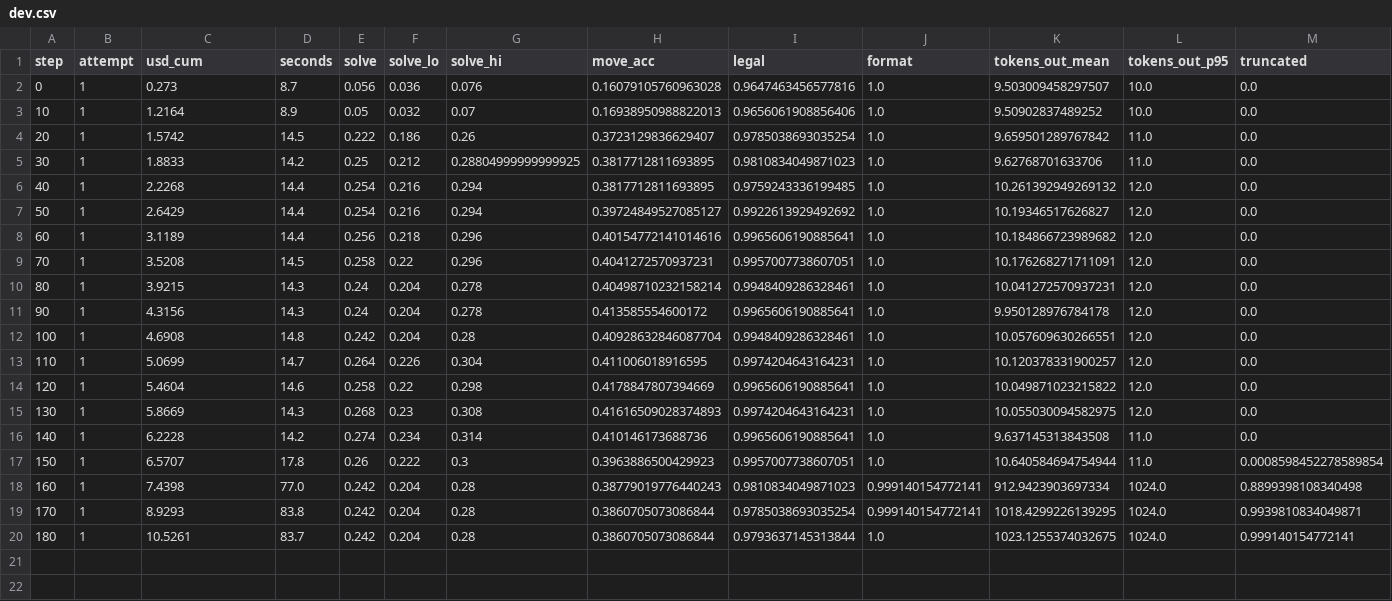
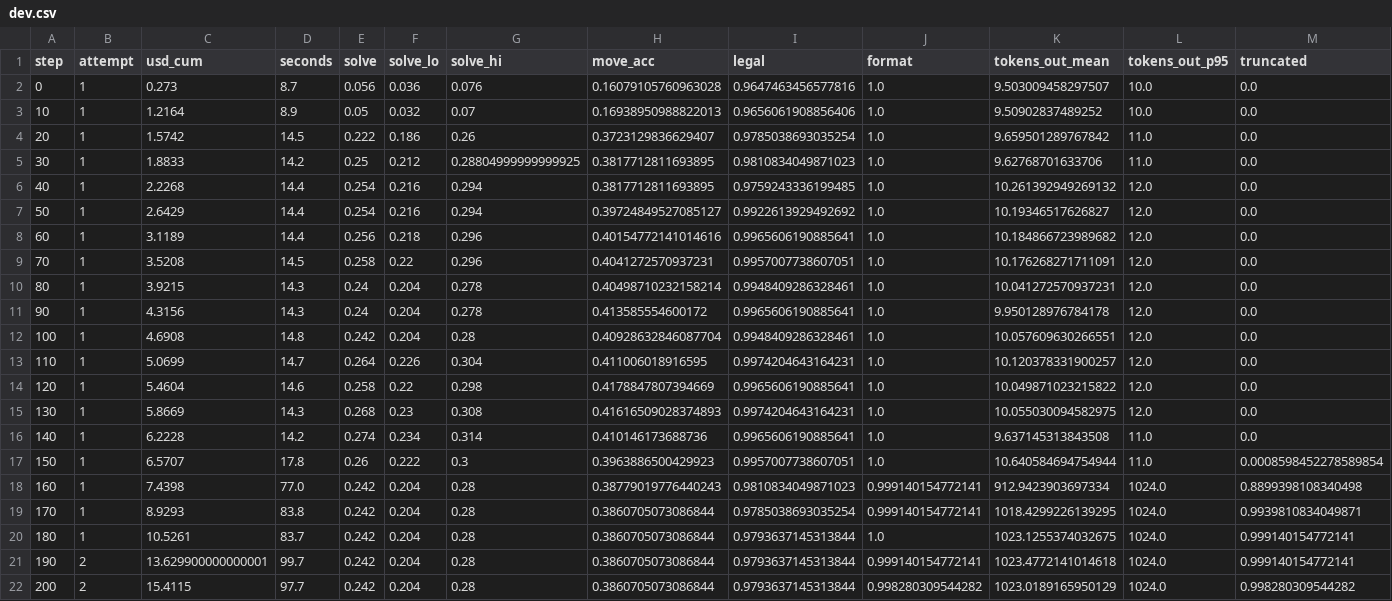
Before and after one commit to nikext/knight-school, a CSV file: results/train/m3-e2-sparse-v2/dev.csv, drawn as a sheet; the diff names each change by its address in the sheet, - before the commit and + after, or states it on an @@ line.

```diff
--- a/results/train/m3-e2-sparse-v2/dev.csv
+++ b/results/train/m3-e2-sparse-v2/dev.csv
+row 21: 190 | 2 | 13.629900000000001 | 99.7 | 0.242 | 0.204 | 0.28 | 0.3860705073086844 | 0.9793637145313844 | 0.999140154772141 | 1023.4772141014618 | 1024.0 | 0.999140154772141
+row 22: 200 | 2 | 15.4115 | 97.7 | 0.242 | 0.204 | 0.28 | 0.3860705073086844 | 0.9793637145313844 | 0.998280309544282 | 1023.0189165950129 | 1024.0 | 0.998280309544282
```
Also changed, not shown: 14 other files.
